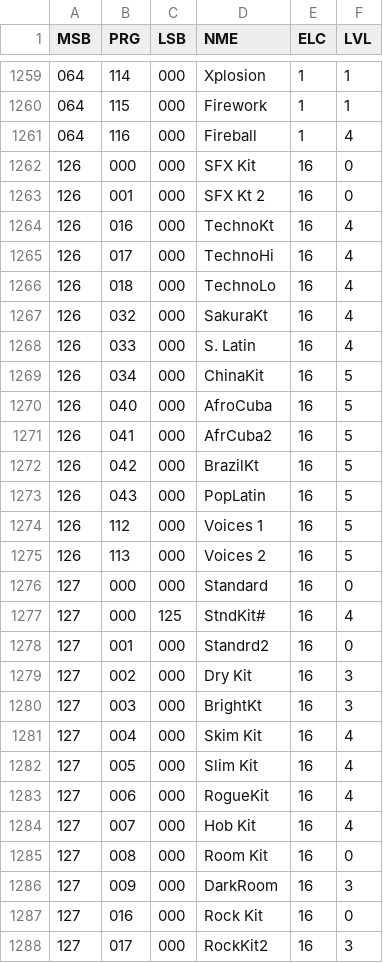
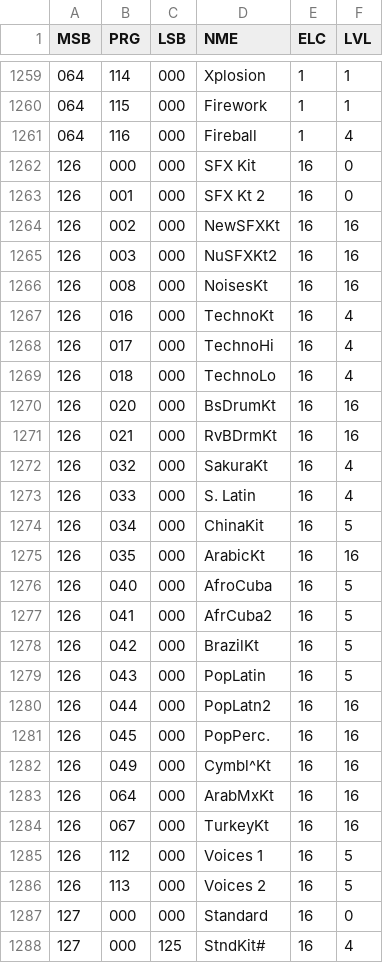
Before and after one commit to ltgcgo/octavia, a TSV file: data/bank/xg.tsv, drawn as a sheet; only a part is shown, gaps mark what is left out; the shorter side is filled out with more unchanged rows; the diff covers the shown part only.

```diff
--- a/data/bank/xg.tsv
+++ b/data/bank/xg.tsv
@@ -1263,2 +1263,5 @@ MSB	PRG	LSB	NME	ELC	LVL
 126	001	000	SFX Kt 2	16	0
+126	002	000	NewSFXKt	16	16
+126	003	000	NuSFXKt2	16	16
+126	008	000	NoisesKt	16	16
 126	016	000	TechnoKt	16	4
@@ -1266,2 +1269,4 @@ MSB	PRG	LSB	NME	ELC	LVL
 126	018	000	TechnoLo	16	4
+126	020	000	BsDrumKt	16	16
+126	021	000	RvBDrmKt	16	16
 126	032	000	SakuraKt	16	4
@@ -1269,2 +1274,3 @@ MSB	PRG	LSB	NME	ELC	LVL
 126	034	000	ChinaKit	16	5
+126	035	000	ArabicKt	16	16
 126	040	000	AfroCuba	16	5
@@ -1273,2 +1279,7 @@ MSB	PRG	LSB	NME	ELC	LVL
 126	043	000	PopLatin	16	5
+126	044	000	PopLatn2	16	16
+126	045	000	PopPerc.	16	16
+126	049	000	Cymbl^Kt	16	16
+126	064	000	ArabMxKt	16	16
+126	067	000	TurkeyKt	16	16
 126	112	000	Voices 1	16	5
```
Also changed, not shown: 17 added rows elsewhere in this file, data/map/xg.10.tsv, data/map/xg.12.tsv, 4 other files.
